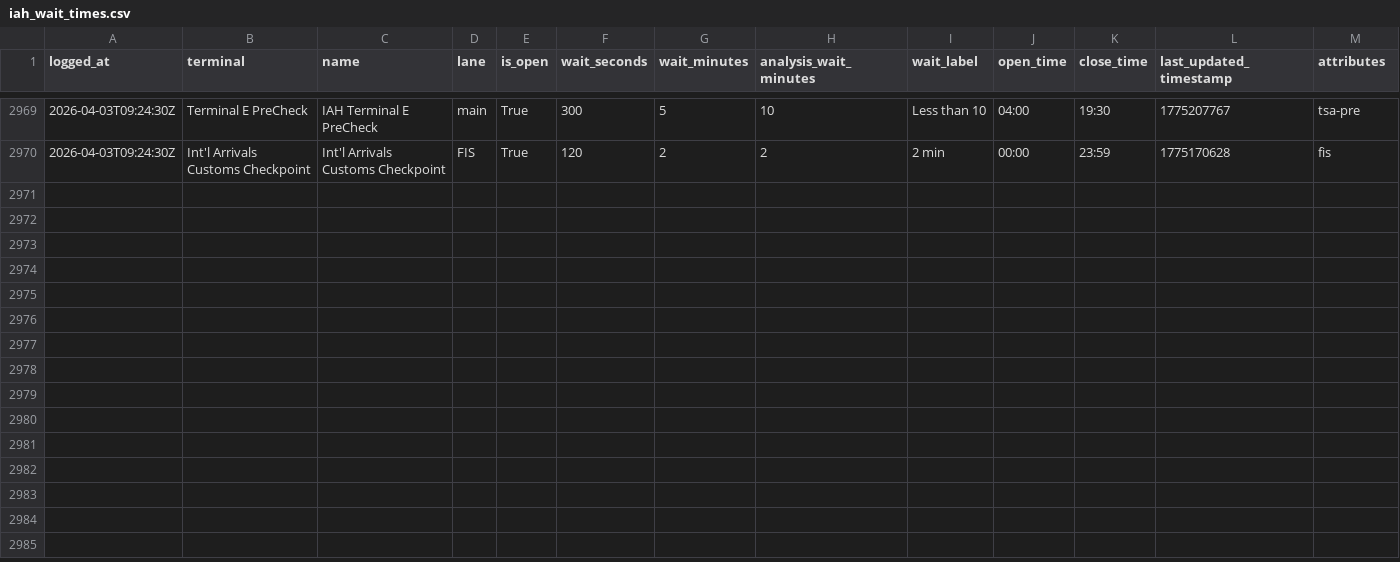
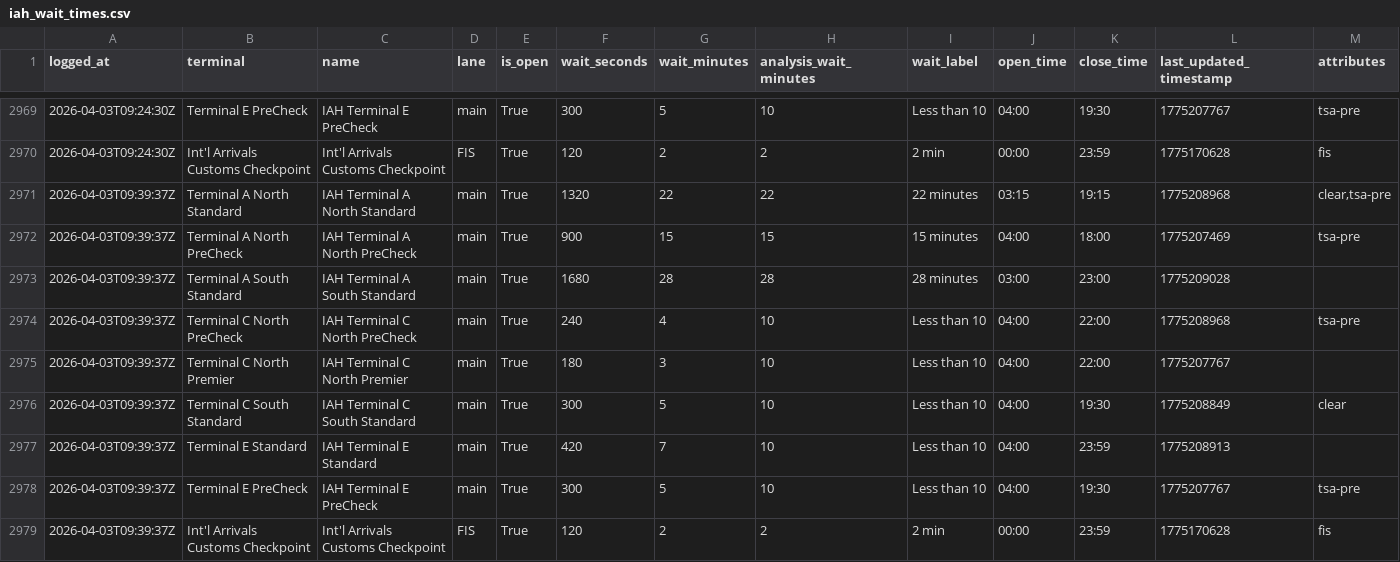
Before and after one commit to heyottomax/iah-wait-times, a CSV file: iah_wait_times.csv, drawn as a sheet; only a part is shown, gaps mark what is left out; the diff names each change by its address in the sheet, - before the commit and + after, or states it on an @@ line.

Commit message:
Polish IAH wait times site

```diff
--- a/iah_wait_times.csv
+++ b/iah_wait_times.csv
+row 2971: 2026-04-03T09:39:37Z | Terminal A North Standard | IAH Terminal A North Standard | main | True | 1320 | 22 | 22 | 22 minutes | 03:15 | 19:15 | 1775208968 | clear,tsa-pre
+row 2972: 2026-04-03T09:39:37Z | Terminal A North PreCheck | IAH Terminal A North PreCheck | main | True | 900 | 15 | 15 | 15 minutes | 04:00 | 18:00 | 1775207469 | tsa-pre
+row 2973: 2026-04-03T09:39:37Z | Terminal A South Standard | IAH Terminal A South Standard | main | True | 1680 | 28 | 28 | 28 minutes | 03:00 | 23:00 | 1775209028
+row 2974: 2026-04-03T09:39:37Z | Terminal C North PreCheck | IAH Terminal C North PreCheck | main | True | 240 | 4 | 10 | Less than 10 | 04:00 | 22:00 | 1775208968 | tsa-pre
+row 2975: 2026-04-03T09:39:37Z | Terminal C North Premier | IAH Terminal C North Premier | main | True | 180 | 3 | 10 | Less than 10 | 04:00 | 22:00 | 1775207767
+row 2976: 2026-04-03T09:39:37Z | Terminal C South Standard | IAH Terminal C South Standard | main | True | 300 | 5 | 10 | Less than 10 | 04:00 | 19:30 | 1775208849 | clear
+row 2977: 2026-04-03T09:39:37Z | Terminal E Standard | IAH Terminal E Standard | main | True | 420 | 7 | 10 | Less than 10 | 04:00 | 23:59 | 1775208913
+row 2978: 2026-04-03T09:39:37Z | Terminal E PreCheck | IAH Terminal E PreCheck | main | True | 300 | 5 | 10 | Less than 10 | 04:00 | 19:30 | 1775207767 | tsa-pre
+row 2979: 2026-04-03T09:39:37Z | Int'l Arrivals Customs Checkpoint | Int'l Arrivals Customs Checkpoint | FIS | True | 120 | 2 | 2 | 2 min | 00:00 | 23:59 | 1775170628 | fis
```
Also changed, not shown: 2 other files.
